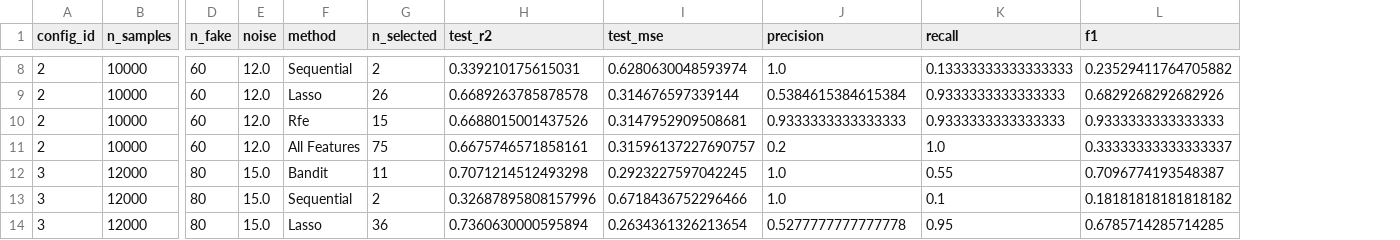
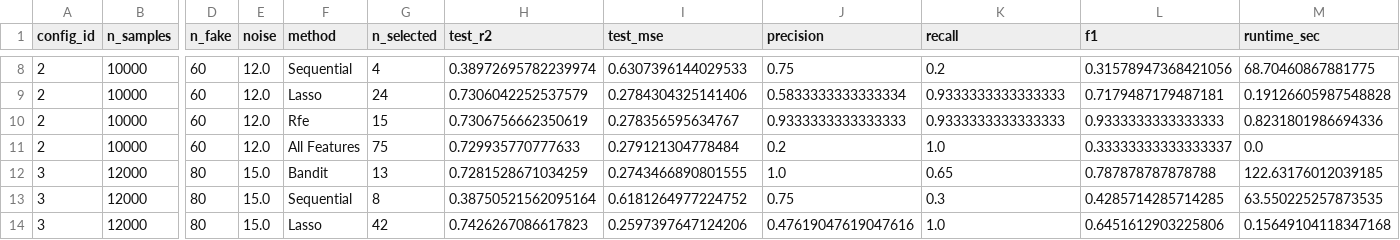
Before and after one commit to yingboli/reinforcement_learning_variable_selection, a CSV file: results/simulation_results.csv, drawn as a sheet; only a part is shown, gaps mark what is left out; the diff covers the shown part only; the diff names each change by its address in the sheet, - before the commit and + after, or states it on an @@ line.

```diff
--- a/results/simulation_results.csv
+++ b/results/simulation_results.csv
+column M (runtime_sec), rows 8-14: 68.70460867881775 | 0.19126605987548828 | 0.8231801986694336 | 0.0 | 122.63176012039185 | 63.550225257873535 | 0.15649104118347168
-G8 (n_selected): 2
+G8 (n_selected): 4
-H8 (test_r2): 0.339210175615031
+H8 (test_r2): 0.38972695782239974
-I8 (test_mse): 0.6280630048593974
+I8 (test_mse): 0.6307396144029533
-J8 (precision): 1.0
+J8 (precision): 0.75
-K8 (recall): 0.13333333333333333
+K8 (recall): 0.2
-L8 (f1): 0.23529411764705882
+L8 (f1): 0.31578947368421056
-G9 (n_selected): 26
+G9 (n_selected): 24
-H9 (test_r2): 0.6689263785878578
+H9 (test_r2): 0.7306042252537579
-I9 (test_mse): 0.314676597339144
+I9 (test_mse): 0.2784304325141406
-J9 (precision): 0.5384615384615384
+J9 (precision): 0.5833333333333334
-L9 (f1): 0.6829268292682926
+L9 (f1): 0.7179487179487181
-H10 (test_r2): 0.6688015001437526
+H10 (test_r2): 0.7306756662350619
-I10 (test_mse): 0.3147952909508681
+I10 (test_mse): 0.278356595634767
-H11 (test_r2): 0.6675746571858161
+H11 (test_r2): 0.729935770777633
-I11 (test_mse): 0.31596137227690757
+I11 (test_mse): 0.279121304778484
-G12 (n_selected): 11
+G12 (n_selected): 13
-H12 (test_r2): 0.7071214512493298
+H12 (test_r2): 0.7281528671034259
-I12 (test_mse): 0.2923227597042245
+I12 (test_mse): 0.2743466890801555
-K12 (recall): 0.55
+K12 (recall): 0.65
-L12 (f1): 0.7096774193548387
+L12 (f1): 0.787878787878788
-G13 (n_selected): 2
+G13 (n_selected): 8
-H13 (test_r2): 0.32687895808157996
+H13 (test_r2): 0.38750521562095164
-I13 (test_mse): 0.6718436752296466
+I13 (test_mse): 0.6181264977224752
-J13 (precision): 1.0
+J13 (precision): 0.75
-K13 (recall): 0.1
+K13 (recall): 0.3
-L13 (f1): 0.18181818181818182
+L13 (f1): 0.4285714285714285
-G14 (n_selected): 36
+G14 (n_selected): 42
-H14 (test_r2): 0.7360630000595894
+H14 (test_r2): 0.7426267086617823
-I14 (test_mse): 0.2634361326213654
+I14 (test_mse): 0.2597397647124206
-J14 (precision): 0.5277777777777778
+J14 (precision): 0.47619047619047616
-K14 (recall): 0.95
+K14 (recall): 1.0
-L14 (f1): 0.6785714285714285
+L14 (f1): 0.6451612903225806
```
Also changed, not shown: 52 edited cells elsewhere in this file, results/simulation_details.csv, 3 other files.
